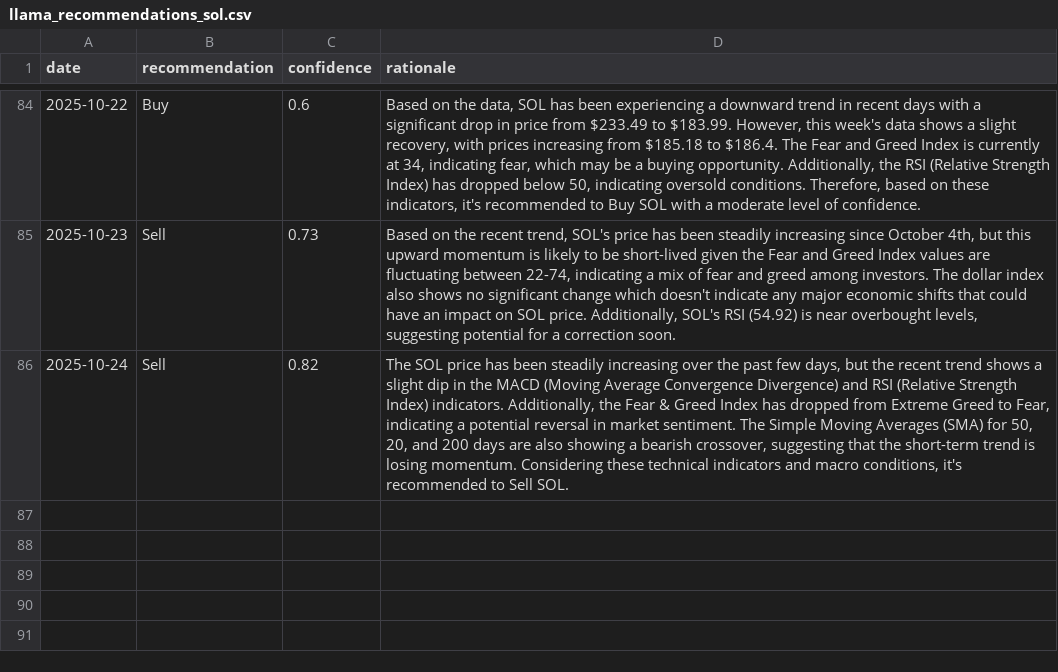
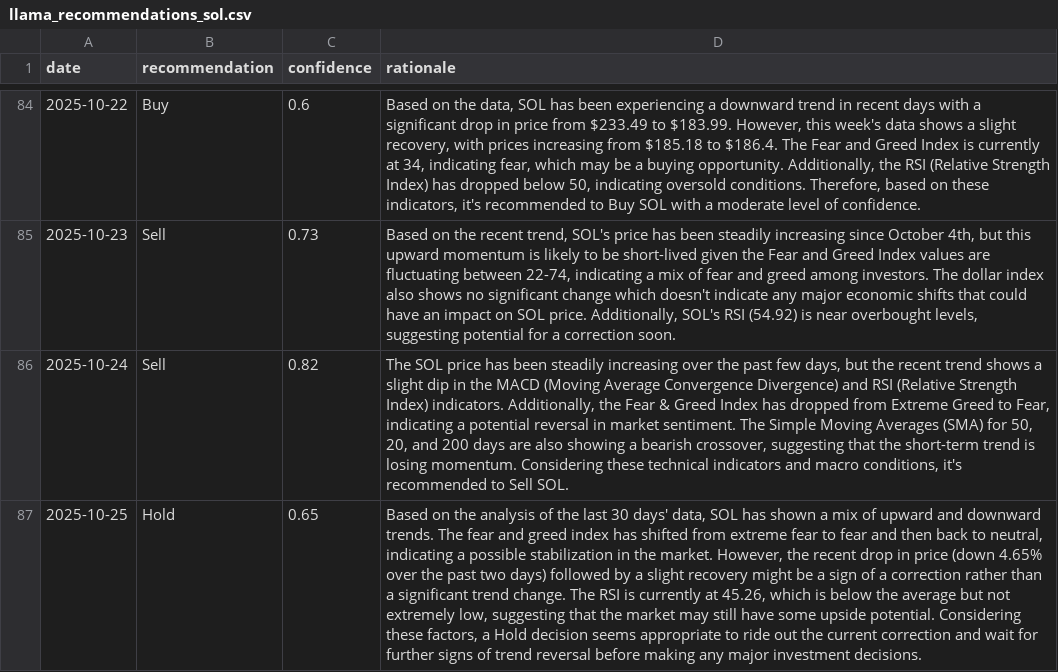
Before and after one commit to amrelsawalhi/DipSignal, a CSV file: data/llama_recommendations_sol.csv, drawn as a sheet; only a part is shown, gaps mark what is left out; the diff names each change by its address in the sheet, - before the commit and + after, or states it on an @@ line.

```diff
--- a/data/llama_recommendations_sol.csv
+++ b/data/llama_recommendations_sol.csv
+row 87: 2025-10-25 | Hold | 0.65 | Based on the analysis of the last 30 days' data, SOL has shown a mix of upward and downward trends. The fear and greed index has shifted from extreme fear to fear and then back to neutral, indicating a possible stabilization in the market. However, the recent drop in price (down 4.65% over the past two days) followed by a slight recovery might be a sign of a correction rather than a significant trend change. The RSI is currently at 45.26, which is below the average but not extremely low, suggesting that the market may still have some upside potential. Considering these factors, a Hold decision seems appropriate to ride out the current correction and wait for further signs of trend reversal before making any major investment decisions.
```
Also changed, not shown: data/llama_recommendations_ada.csv, data/llama_recommendations_bnb.csv, 12 other files.
